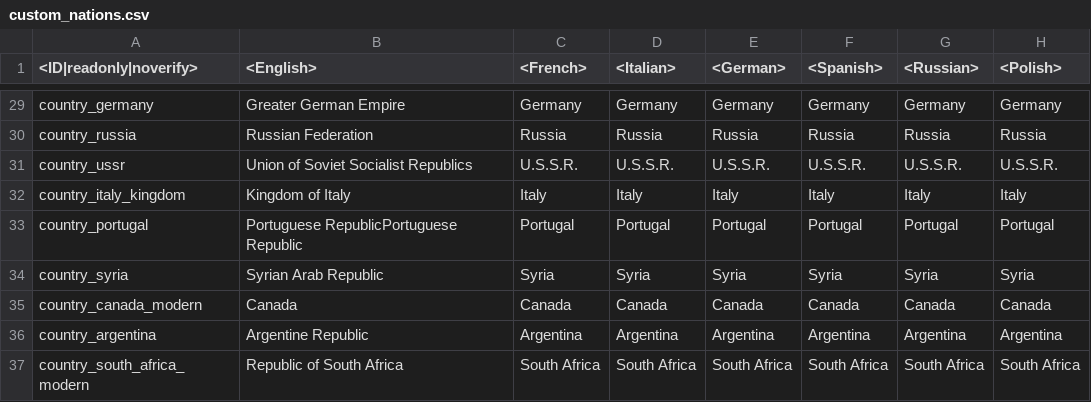
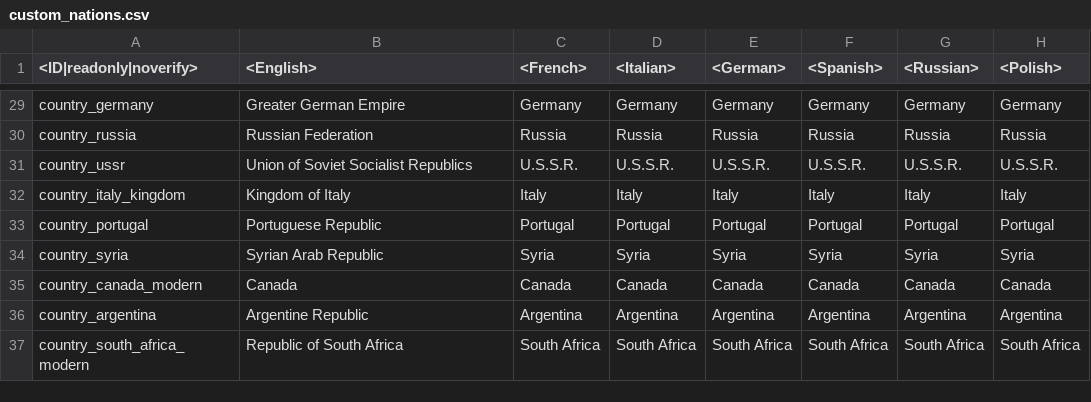
Before and after one commit to leroyonly/warthunder-lang, a CSV file: custom_nations.csv, drawn as a sheet; only a part is shown, gaps mark what is left out; the diff names each change by its address in the sheet, - before the commit and + after, or states it on an @@ line.

Commit message:
Fixed portugal

```diff
--- a/custom_nations.csv
+++ b/custom_nations.csv
-B33 (<English>): Portuguese RepublicPortuguese Republic
+B33 (<English>): Portuguese Republic
```
